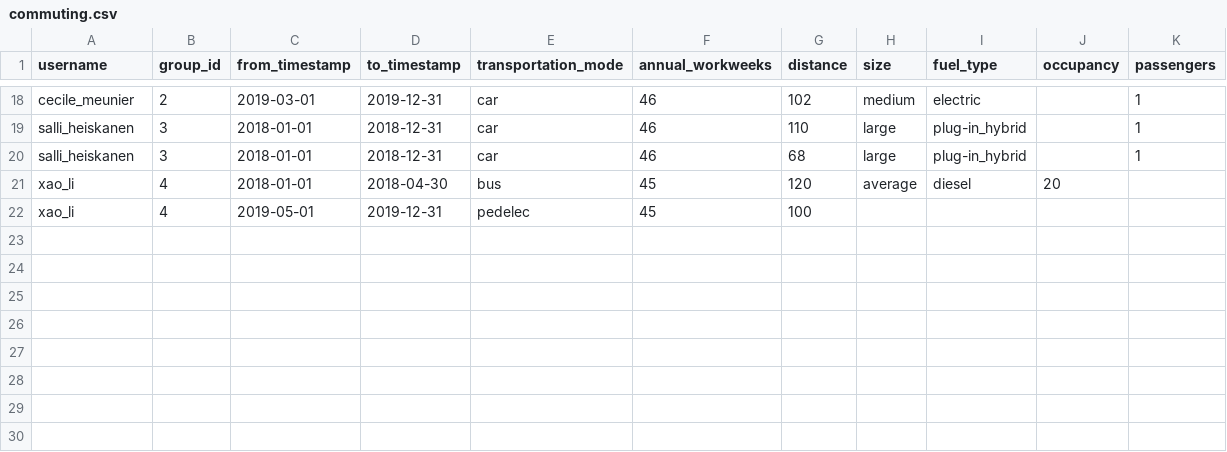
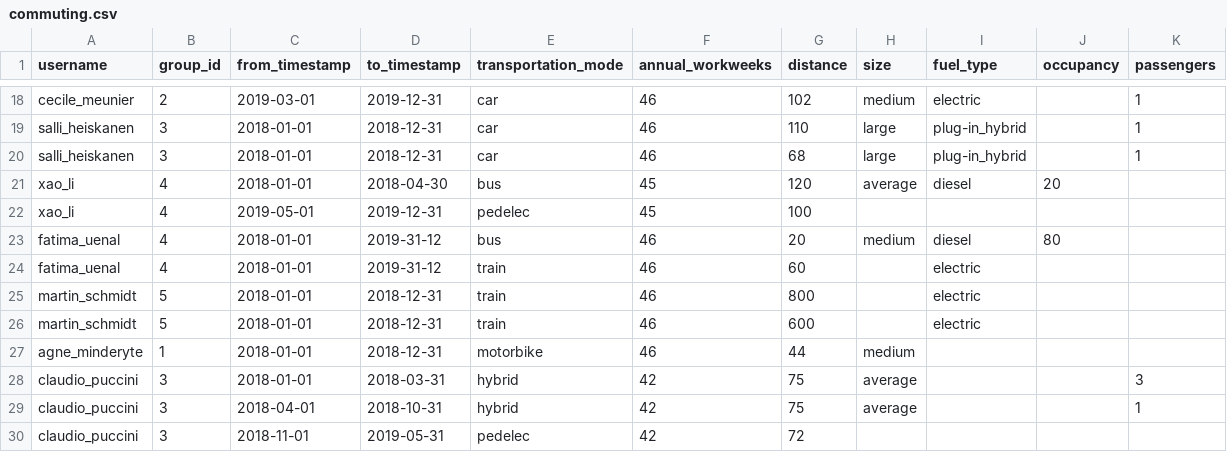
Before and after one commit to pledge4future/co2calculator, a CSV file: data/test_data_users/commuting.csv, drawn as a sheet; only a part is shown, gaps mark what is left out; the diff names each change by its address in the sheet, - before the commit and + after, or states it on an @@ line.

Commit message:
added commuting test data

```diff
--- a/data/test_data_users/commuting.csv
+++ b/data/test_data_users/commuting.csv
+row 23: fatima_uenal | 4 | 2018-01-01 | 2019-31-12 | bus | 46 | 20 | medium | diesel | 80
+row 24: fatima_uenal | 4 | 2018-01-01 | 2019-31-12 | train | 46 | 60 |  | electric
+row 25: martin_schmidt | 5 | 2018-01-01 | 2018-12-31 | train | 46 | 800 |  | electric
+row 26: martin_schmidt | 5 | 2018-01-01 | 2018-12-31 | train | 46 | 600 |  | electric
+row 27: agne_minderyte | 1 | 2018-01-01 | 2018-12-31 | motorbike | 46 | 44 | medium
+row 28: claudio_puccini | 3 | 2018-01-01 | 2018-03-31 | hybrid | 42 | 75 | average |  |  | 3
+row 29: claudio_puccini | 3 | 2018-04-01 | 2018-10-31 | hybrid | 42 | 75 | average |  |  | 1
+row 30: claudio_puccini | 3 | 2018-11-01 | 2019-05-31 | pedelec | 42 | 72
```
